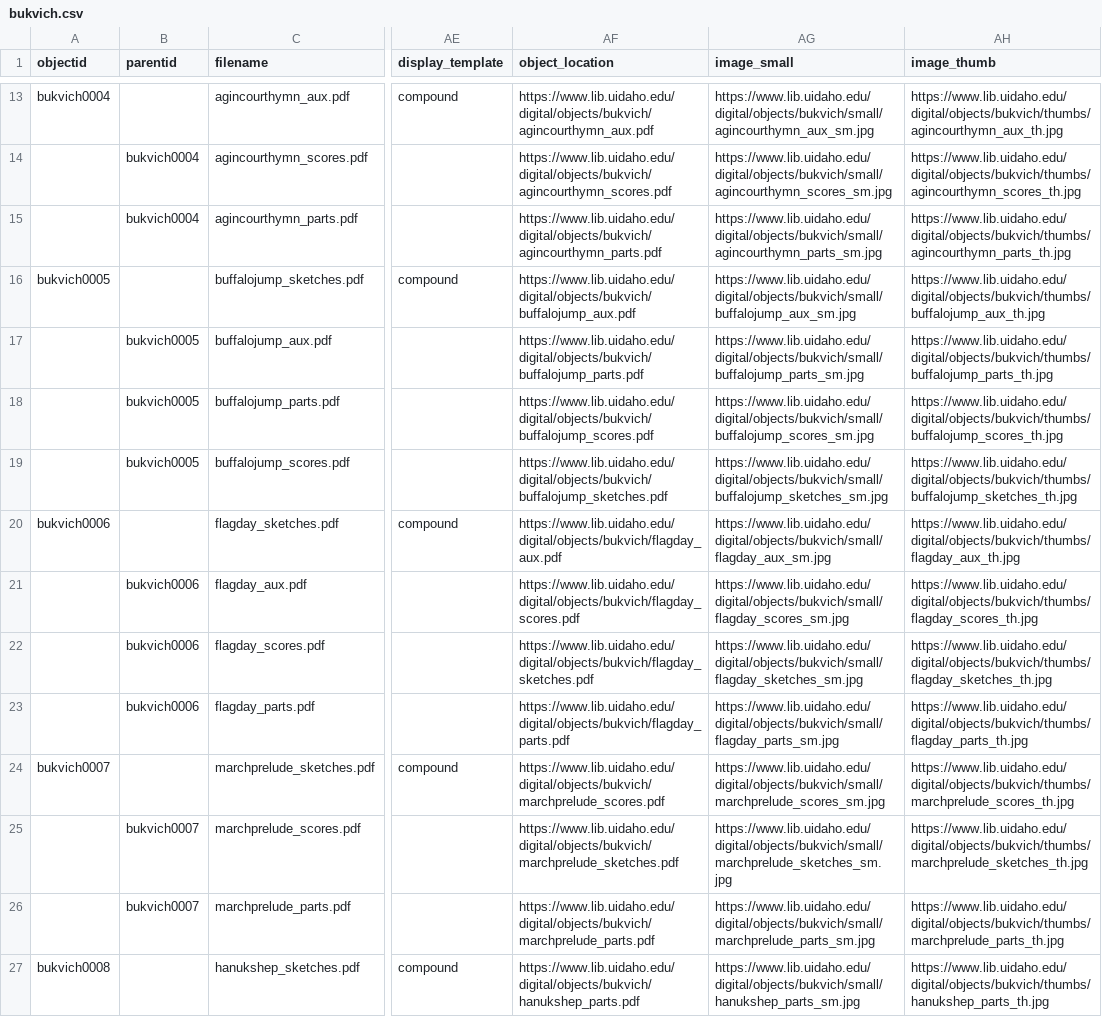
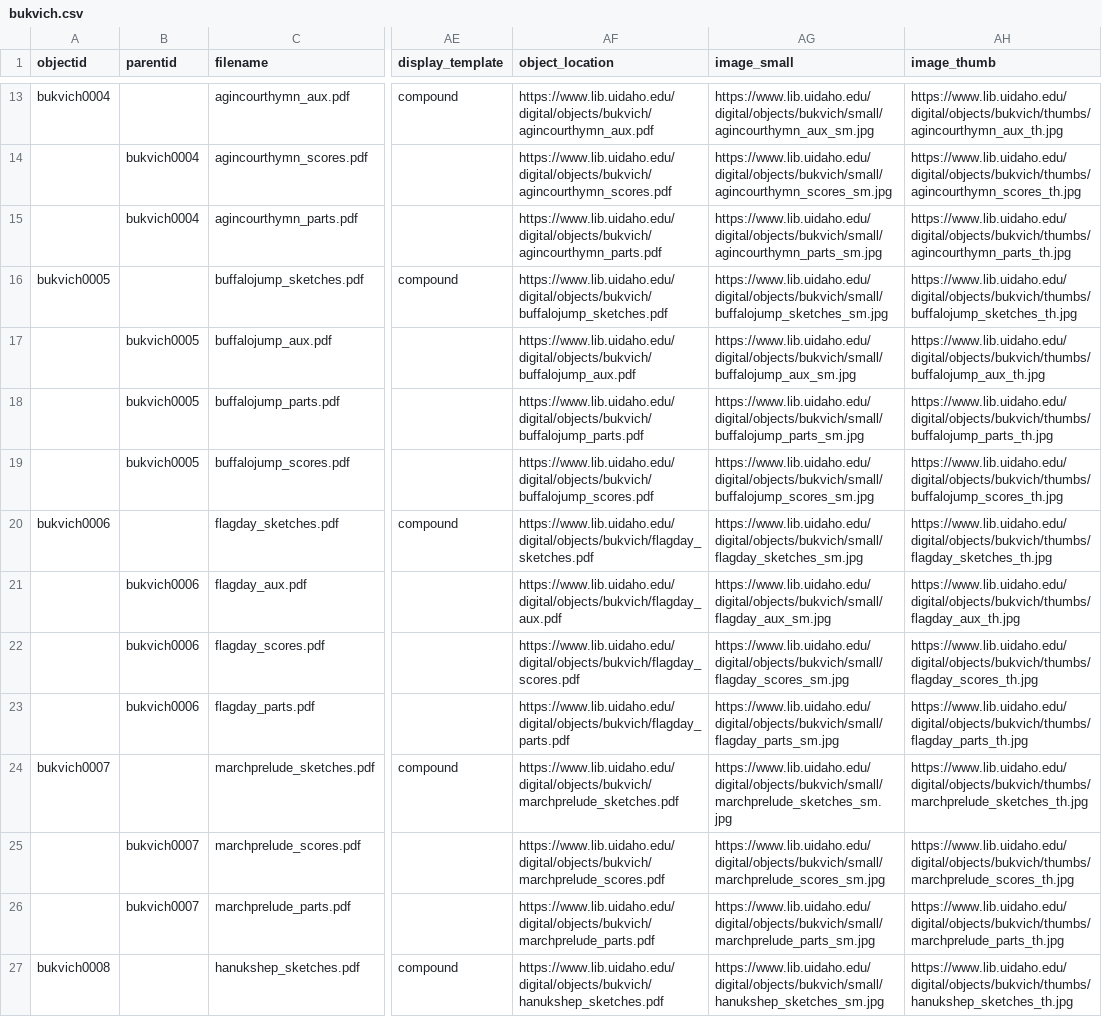
Before and after one commit to uidaholib/bukvich-project, a CSV file: _data/bukvich.csv, drawn as a sheet; only a part is shown, gaps mark what is left out; the diff covers the shown part only; the diff names each change by its address in the sheet, - before the commit and + after, or states it on an @@ line.

```diff
--- a/_data/bukvich.csv
+++ b/_data/bukvich.csv
-AF16 (object_location): https://www.lib.uidaho.edu/digital/objects/bukvich/buffalojump_aux.pdf
+AF16 (object_location): https://www.lib.uidaho.edu/digital/objects/bukvich/buffalojump_sketches.pdf
-AG16 (image_small): https://www.lib.uidaho.edu/digital/objects/bukvich/small/buffalojump_aux_sm.jpg
+AG16 (image_small): https://www.lib.uidaho.edu/digital/objects/bukvich/small/buffalojump_sketches_sm.jpg
-AH16 (image_thumb): https://www.lib.uidaho.edu/digital/objects/bukvich/thumbs/buffalojump_aux_th.jpg
+AH16 (image_thumb): https://www.lib.uidaho.edu/digital/objects/bukvich/thumbs/buffalojump_sketches_th.jpg
-AF17 (object_location): https://www.lib.uidaho.edu/digital/objects/bukvich/buffalojump_parts.pdf
+AF17 (object_location): https://www.lib.uidaho.edu/digital/objects/bukvich/buffalojump_aux.pdf
-AG17 (image_small): https://www.lib.uidaho.edu/digital/objects/bukvich/small/buffalojump_parts_sm.jpg
+AG17 (image_small): https://www.lib.uidaho.edu/digital/objects/bukvich/small/buffalojump_aux_sm.jpg
-AH17 (image_thumb): https://www.lib.uidaho.edu/digital/objects/bukvich/thumbs/buffalojump_parts_th.jpg
+AH17 (image_thumb): https://www.lib.uidaho.edu/digital/objects/bukvich/thumbs/buffalojump_aux_th.jpg
-AF18 (object_location): https://www.lib.uidaho.edu/digital/objects/bukvich/buffalojump_scores.pdf
+AF18 (object_location): https://www.lib.uidaho.edu/digital/objects/bukvich/buffalojump_parts.pdf
-AG18 (image_small): https://www.lib.uidaho.edu/digital/objects/bukvich/small/buffalojump_scores_sm.jpg
+AG18 (image_small): https://www.lib.uidaho.edu/digital/objects/bukvich/small/buffalojump_parts_sm.jpg
-AH18 (image_thumb): https://www.lib.uidaho.edu/digital/objects/bukvich/thumbs/buffalojump_scores_th.jpg
+AH18 (image_thumb): https://www.lib.uidaho.edu/digital/objects/bukvich/thumbs/buffalojump_parts_th.jpg
-AF19 (object_location): https://www.lib.uidaho.edu/digital/objects/bukvich/buffalojump_sketches.pdf
+AF19 (object_location): https://www.lib.uidaho.edu/digital/objects/bukvich/buffalojump_scores.pdf
-AG19 (image_small): https://www.lib.uidaho.edu/digital/objects/bukvich/small/buffalojump_sketches_sm.jpg
+AG19 (image_small): https://www.lib.uidaho.edu/digital/objects/bukvich/small/buffalojump_scores_sm.jpg
-AH19 (image_thumb): https://www.lib.uidaho.edu/digital/objects/bukvich/thumbs/buffalojump_sketches_th.jpg
+AH19 (image_thumb): https://www.lib.uidaho.edu/digital/objects/bukvich/thumbs/buffalojump_scores_th.jpg
-AF20 (object_location): https://www.lib.uidaho.edu/digital/objects/bukvich/flagday_aux.pdf
+AF20 (object_location): https://www.lib.uidaho.edu/digital/objects/bukvich/flagday_sketches.pdf
-AG20 (image_small): https://www.lib.uidaho.edu/digital/objects/bukvich/small/flagday_aux_sm.jpg
+AG20 (image_small): https://www.lib.uidaho.edu/digital/objects/bukvich/small/flagday_sketches_sm.jpg
-AH20 (image_thumb): https://www.lib.uidaho.edu/digital/objects/bukvich/thumbs/flagday_aux_th.jpg
+AH20 (image_thumb): https://www.lib.uidaho.edu/digital/objects/bukvich/thumbs/flagday_sketches_th.jpg
-AF21 (object_location): https://www.lib.uidaho.edu/digital/objects/bukvich/flagday_scores.pdf
+AF21 (object_location): https://www.lib.uidaho.edu/digital/objects/bukvich/flagday_aux.pdf
-AG21 (image_small): https://www.lib.uidaho.edu/digital/objects/bukvich/small/flagday_scores_sm.jpg
+AG21 (image_small): https://www.lib.uidaho.edu/digital/objects/bukvich/small/flagday_aux_sm.jpg
-AH21 (image_thumb): https://www.lib.uidaho.edu/digital/objects/bukvich/thumbs/flagday_scores_th.jpg
+AH21 (image_thumb): https://www.lib.uidaho.edu/digital/objects/bukvich/thumbs/flagday_aux_th.jpg
-AF22 (object_location): https://www.lib.uidaho.edu/digital/objects/bukvich/flagday_sketches.pdf
+AF22 (object_location): https://www.lib.uidaho.edu/digital/objects/bukvich/flagday_scores.pdf
-AG22 (image_small): https://www.lib.uidaho.edu/digital/objects/bukvich/small/flagday_sketches_sm.jpg
+AG22 (image_small): https://www.lib.uidaho.edu/digital/objects/bukvich/small/flagday_scores_sm.jpg
-AH22 (image_thumb): https://www.lib.uidaho.edu/digital/objects/bukvich/thumbs/flagday_sketches_th.jpg
+AH22 (image_thumb): https://www.lib.uidaho.edu/digital/objects/bukvich/thumbs/flagday_scores_th.jpg
-AF24 (object_location): https://www.lib.uidaho.edu/digital/objects/bukvich/marchprelude_scores.pdf
+AF24 (object_location): https://www.lib.uidaho.edu/digital/objects/bukvich/marchprelude_sketches.pdf
-AG24 (image_small): https://www.lib.uidaho.edu/digital/objects/bukvich/small/marchprelude_scores_sm.jpg
+AG24 (image_small): https://www.lib.uidaho.edu/digital/objects/bukvich/small/marchprelude_sketches_sm.jpg
-AH24 (image_thumb): https://www.lib.uidaho.edu/digital/objects/bukvich/thumbs/marchprelude_scores_th.jpg
+AH24 (image_thumb): https://www.lib.uidaho.edu/digital/objects/bukvich/thumbs/marchprelude_sketches_th.jpg
-AF25 (object_location): https://www.lib.uidaho.edu/digital/objects/bukvich/marchprelude_sketches.pdf
+AF25 (object_location): https://www.lib.uidaho.edu/digital/objects/bukvich/marchprelude_scores.pdf
-AG25 (image_small): https://www.lib.uidaho.edu/digital/objects/bukvich/small/marchprelude_sketches_sm.jpg
+AG25 (image_small): https://www.lib.uidaho.edu/digital/objects/bukvich/small/marchprelude_scores_sm.jpg
-AH25 (image_thumb): https://www.lib.uidaho.edu/digital/objects/bukvich/thumbs/marchprelude_sketches_th.jpg
+AH25 (image_thumb): https://www.lib.uidaho.edu/digital/objects/bukvich/thumbs/marchprelude_scores_th.jpg
-AF27 (object_location): https://www.lib.uidaho.edu/digital/objects/bukvich/hanukshep_parts.pdf
+AF27 (object_location): https://www.lib.uidaho.edu/digital/objects/bukvich/hanukshep_sketches.pdf
-AG27 (image_small): https://www.lib.uidaho.edu/digital/objects/bukvich/small/hanukshep_parts_sm.jpg
+AG27 (image_small): https://www.lib.uidaho.edu/digital/objects/bukvich/small/hanukshep_sketches_sm.jpg
-AH27 (image_thumb): https://www.lib.uidaho.edu/digital/objects/bukvich/thumbs/hanukshep_parts_th.jpg
+AH27 (image_thumb): https://www.lib.uidaho.edu/digital/objects/bukvich/thumbs/hanukshep_sketches_th.jpg
```
Also changed, not shown: 156 edited cells elsewhere in this file, 2 other files.
